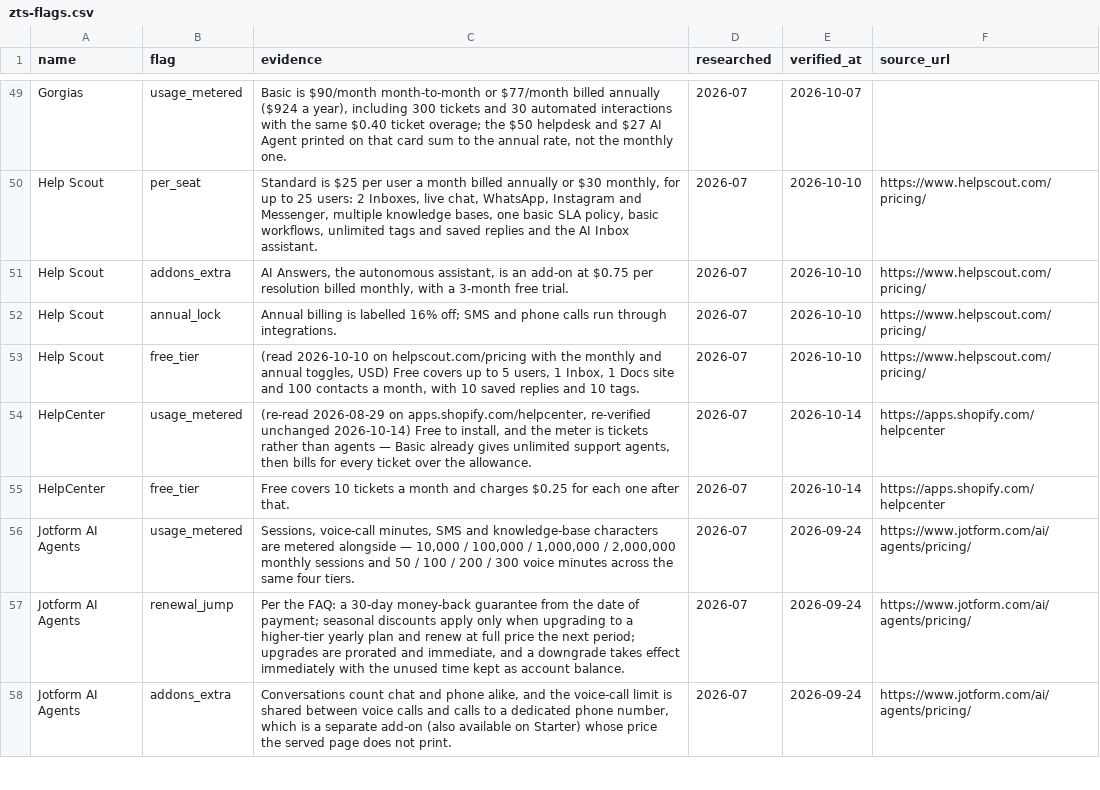
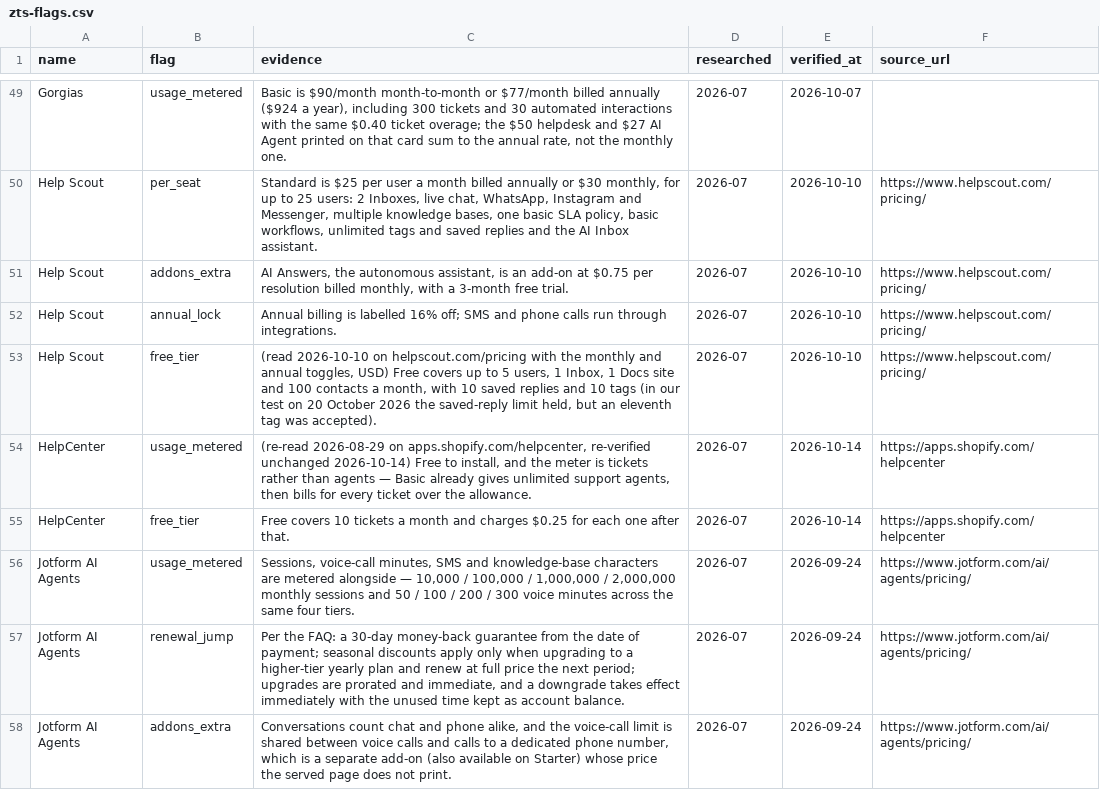
Before and after one commit to NewBegin-gif/zerotouchsupport, a CSV file: data/zts-flags.csv, drawn as a sheet; only a part is shown, gaps mark what is left out.

```diff
--- a/data/zts-flags.csv
+++ b/data/zts-flags.csv
@@ -52,3 +52,3 @@ Help Scout,addons_extra,"AI Answers, the autonomous assistant, is an add-on at $
 Help Scout,annual_lock,Annual billing is labelled 16% off; SMS and phone calls run through integrations.,2026-07,2026-10-10,https://www.helpscout.com/pricing/
-Help Scout,free_tier,"(read 2026-10-10 on helpscout.com/pricing with the monthly and annual toggles, USD) Free covers up to 5 users, 1 Inbox, 1 Docs site and 100 contacts a month, with 10 saved replies and 10 tags.",2026-07,2026-10-10,https://www.helpscout.com/pricing/
+Help Scout,free_tier,"(read 2026-10-10 on helpscout.com/pricing with the monthly and annual toggles, USD) Free covers up to 5 users, 1 Inbox, 1 Docs site and 100 contacts a month, with 10 saved replies and 10 tags (in our test on 20 October 2026 the saved-reply limit held, but an eleventh tag was accepted).",2026-07,2026-10-10,https://www.helpscout.com/pricing/
 HelpCenter,usage_metered,"(re-read 2026-08-29 on apps.shopify.com/helpcenter, re-verified unchanged 2026-10-14) Free to install, and the meter is tickets rather than agents — Basic already gives unlimited support agents, then bills for every ticket over the allowance.",2026-07,2026-10-14,https://apps.shopify.com/helpcenter
```
Also changed, not shown: 3 other files.
